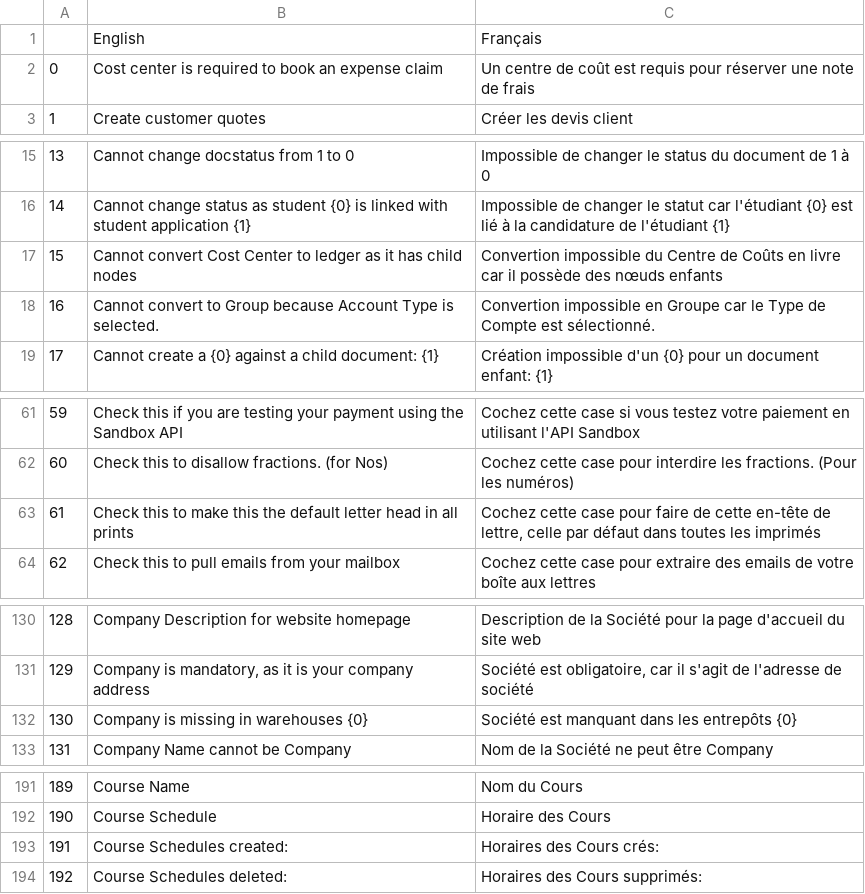
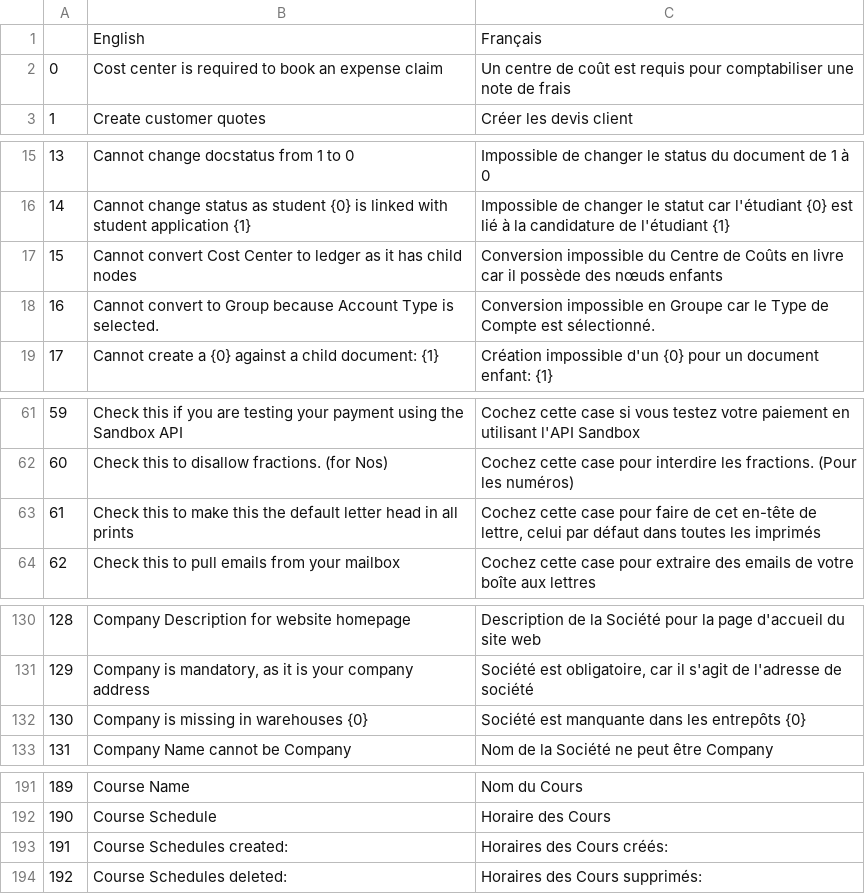
Before and after one commit to qrevel/erpnext-translations, a CSV file: c.csv, drawn as a sheet; only a part is shown, gaps mark what is left out; the diff covers the shown part only.

Commit message:
Fix Typos

```diff
--- a/c.csv
+++ b/c.csv
@@ -1,3 +1,3 @@
 ,English,Français
-0,Cost center is required to book an expense claim,Un centre de coût est requis pour réserver une note de frais
+0,Cost center is required to book an expense claim,Un centre de coût est requis pour comptabiliser une note de frais
 1,Create customer quotes,Créer les devis client
@@ -16,4 +16,4 @@
 14,Cannot change status as student {0} is linked with student application {1},Impossible de changer le statut car l'étudiant {0} est lié à la candidature de l'étudiant {1}
-15,Cannot convert Cost Center to ledger as it has child nodes,Convertion impossible du Centre de Coûts en livre car il possède des nœuds enfants
-16,Cannot convert to Group because Account Type is selected.,Convertion impossible en Groupe car le Type de Compte est sélectionné.
+15,Cannot convert Cost Center to ledger as it has child nodes,Conversion impossible du Centre de Coûts en livre car il possède des nœuds enfants
+16,Cannot convert to Group because Account Type is selected.,Conversion impossible en Groupe car le Type de Compte est sélectionné.
 17,Cannot create a {0} against a child document: {1},Création impossible d'un {0} pour un document enfant: {1}
@@ -64,3 +64,3 @@
 60,Check this to disallow fractions. (for Nos),Cochez cette case pour interdire les fractions. (Pour les numéros)
-61,Check this to make this the default letter head in all prints,"Cochez cette case pour faire de cette en-tête de lettre, celle par défaut dans toutes les imprimés"
+61,Check this to make this the default letter head in all prints,"Cochez cette case pour faire de cet en-tête de lettre, celui par défaut dans toutes les imprimés"
 62,Check this to pull emails from your mailbox,Cochez cette case pour extraire des emails de votre boîte aux lettres
@@ -133,3 +133,3 @@
 129,"Company is mandatory, as it is your company address","Société est obligatoire, car il s'agit de l'adresse de société"
-130,Company is missing in warehouses {0},Société est manquant dans les entrepôts {0}
+130,Company is missing in warehouses {0},Société est manquante dans les entrepôts {0}
 131,Company Name cannot be Company,Nom de la Société ne peut être Company
@@ -194,3 +194,3 @@
 190,Course Schedule,Horaire des Cours
-191,Course Schedules created:,Horaires des Cours crés:
+191,Course Schedules created:,Horaires des Cours créés:
 192,Course Schedules deleted:,Horaires des Cours supprimés:
```
Also changed, not shown: 2 edited cells elsewhere in this file.
